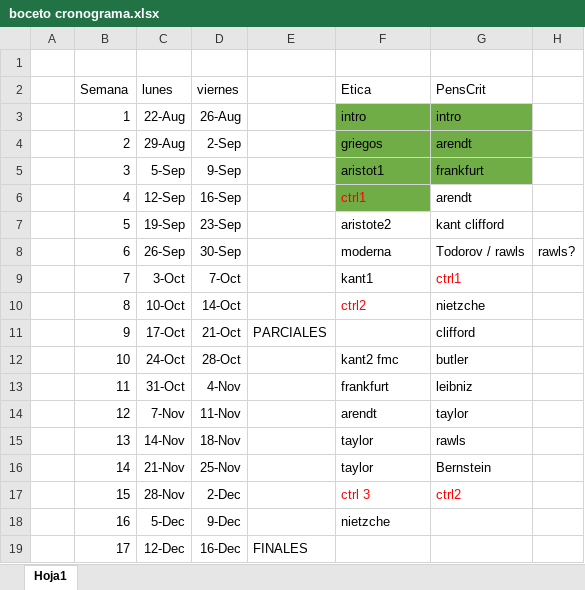
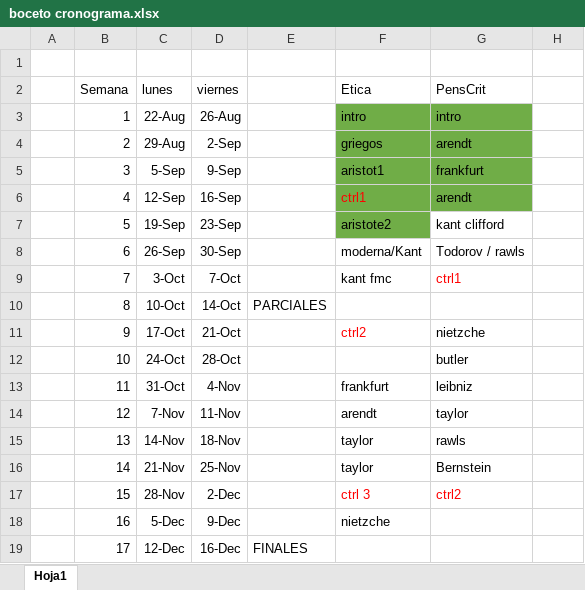
Before and after one commit to zaboltar/zaboltar.github.io, an Excel workbook: assets uarm/2022 2 UARM Etica PCrit/boceto cronograma.xlsx, sheet Hoja1, drawn as a sheet; values as stored, in another font and other column widths than the file's, no borders; the diff names each change by its address in the sheet, - before the commit and + after, or states it on an @@ line.

Commit message:
w k clifford

```diff
--- a/assets uarm/2022 2 UARM Etica PCrit/boceto cronograma.xlsx (sheet Hoja1)
+++ b/assets uarm/2022 2 UARM Etica PCrit/boceto cronograma.xlsx (sheet Hoja1)
-G6 fill: none
+G6 fill: #70AD47
-F7 fill: none
+F7 fill: #70AD47
-F8 (Etica): moderna
+F8 (Etica): moderna/Kant
-H8: rawls?
+H8: (empty)
-F9 (Etica): kant1
+F9 (Etica): kant fmc
-E10: (empty)
+E10: PARCIALES
-F10 (Etica): ctrl2
+F10 (Etica): (empty)
-G10 (PensCrit): nietzche
+G10 (PensCrit): (empty)
-E11: PARCIALES
+E11: (empty)
-F11 (Etica): (empty)
+F11 (Etica): ctrl2
-G11 (PensCrit): clifford
+G11 (PensCrit): nietzche
-F12 (Etica): kant2 fmc
+F12 (Etica): (empty)
```
Also changed, not shown: 1 other file.
